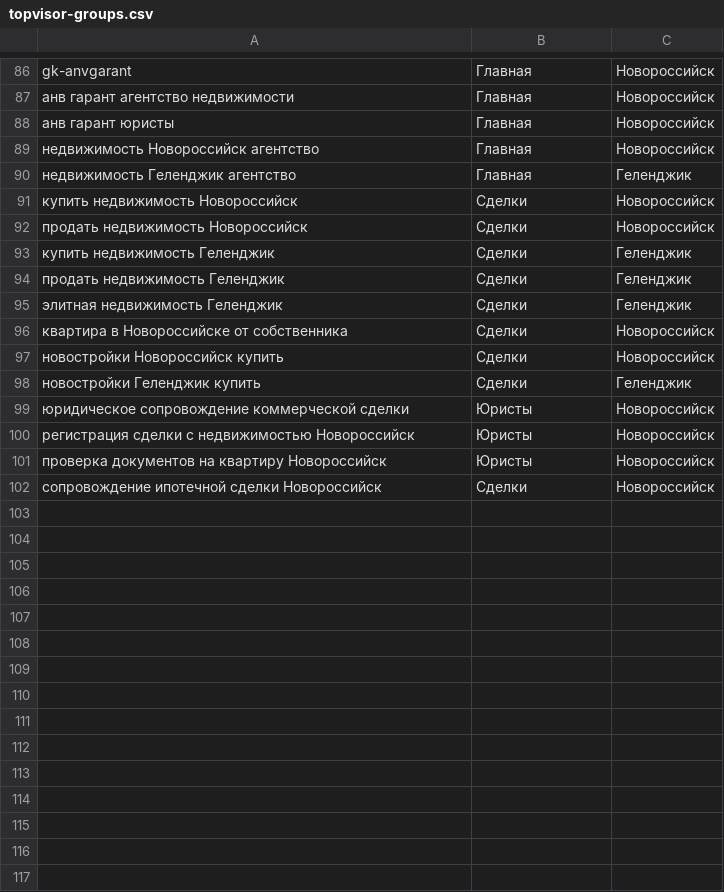
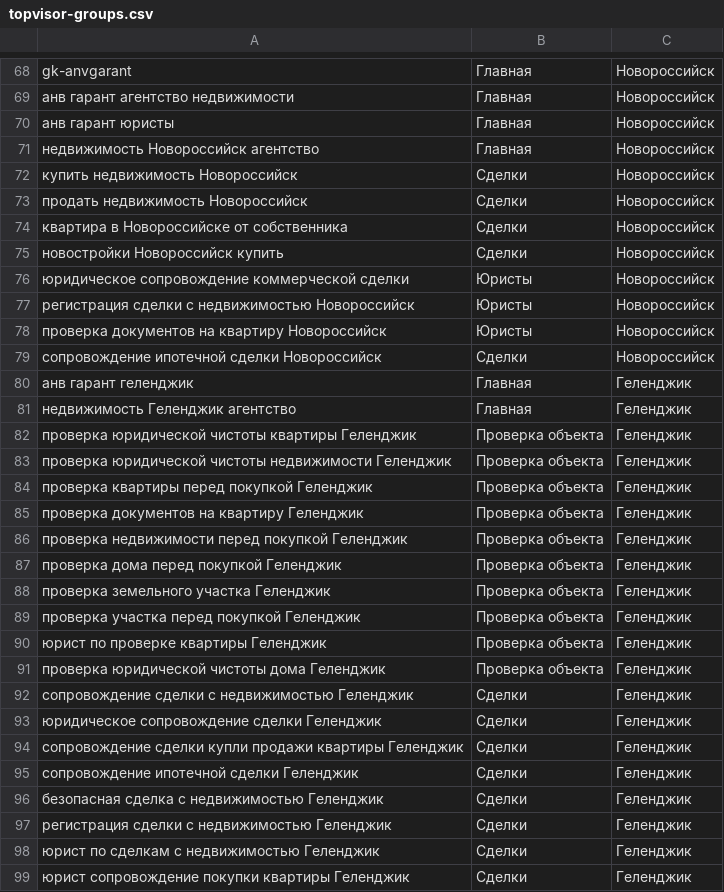
Before and after one commit to surgezxc/seo, a CSV file: queries/topvisor-groups.csv, drawn as a sheet; only a part is shown, gaps mark what is left out; the diff covers the shown part only.

Commit message:
Геленджик: 50 запросов и 7 групп для Топвизора

```diff
--- a/queries/topvisor-groups.csv
+++ b/queries/topvisor-groups.csv
@@ -89,11 +71,6 @@ gk-anvgarant;Главная;Новороссийск
 недвижимость Новороссийск агентство;Главная;Новороссийск
-недвижимость Геленджик агентство;Главная;Геленджик
 купить недвижимость Новороссийск;Сделки;Новороссийск
 продать недвижимость Новороссийск;Сделки;Новороссийск
-купить недвижимость Геленджик;Сделки;Геленджик
-продать недвижимость Геленджик;Сделки;Геленджик
-элитная недвижимость Геленджик;Сделки;Геленджик
 квартира в Новороссийске от собственника;Сделки;Новороссийск
 новостройки Новороссийск купить;Сделки;Новороссийск
-новостройки Геленджик купить;Сделки;Геленджик
 юридическое сопровождение коммерческой сделки;Юристы;Новороссийск
@@ -102 +79,21 @@ gk-anvgarant;Главная;Новороссийск
 сопровождение ипотечной сделки Новороссийск;Сделки;Новороссийск
+анв гарант геленджик;Главная;Геленджик
+недвижимость Геленджик агентство;Главная;Геленджик
+проверка юридической чистоты квартиры Геленджик;Проверка объекта;Геленджик
+проверка юридической чистоты недвижимости Геленджик;Проверка объекта;Геленджик
+проверка квартиры перед покупкой Геленджик;Проверка объекта;Геленджик
+проверка документов на квартиру Геленджик;Проверка объекта;Геленджик
+проверка недвижимости перед покупкой Геленджик;Проверка объекта;Геленджик
+проверка дома перед покупкой Геленджик;Проверка объекта;Геленджик
+проверка земельного участка Геленджик;Проверка объекта;Геленджик
+проверка участка перед покупкой Геленджик;Проверка объекта;Геленджик
+юрист по проверке квартиры Геленджик;Проверка объекта;Геленджик
+проверка юридической чистоты дома Геленджик;Проверка объекта;Геленджик
+сопровождение сделки с недвижимостью Геленджик;Сделки;Геленджик
+юридическое сопровождение сделки Геленджик;Сделки;Геленджик
+сопровождение сделки купли продажи квартиры Геленджик;Сделки;Геленджик
+сопровождение ипотечной сделки Геленджик;Сделки;Геленджик
+безопасная сделка с недвижимостью Геленджик;Сделки;Геленджик
+регистрация сделки с недвижимостью Геленджик;Сделки;Геленджик
+юрист по сделкам с недвижимостью Геленджик;Сделки;Геленджик
+юрист сопровождение покупки квартиры Геленджик;Сделки;Геленджик
```
Also changed, not shown: 9 added rows, 1 removed row and 17 moved rows elsewhere in this file, 4 other files.
